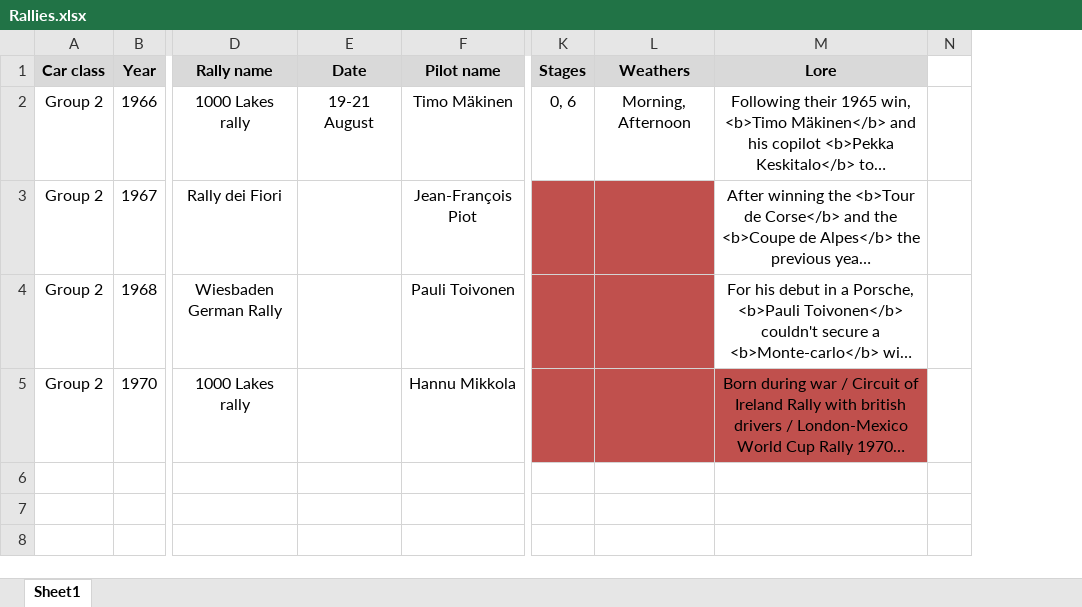
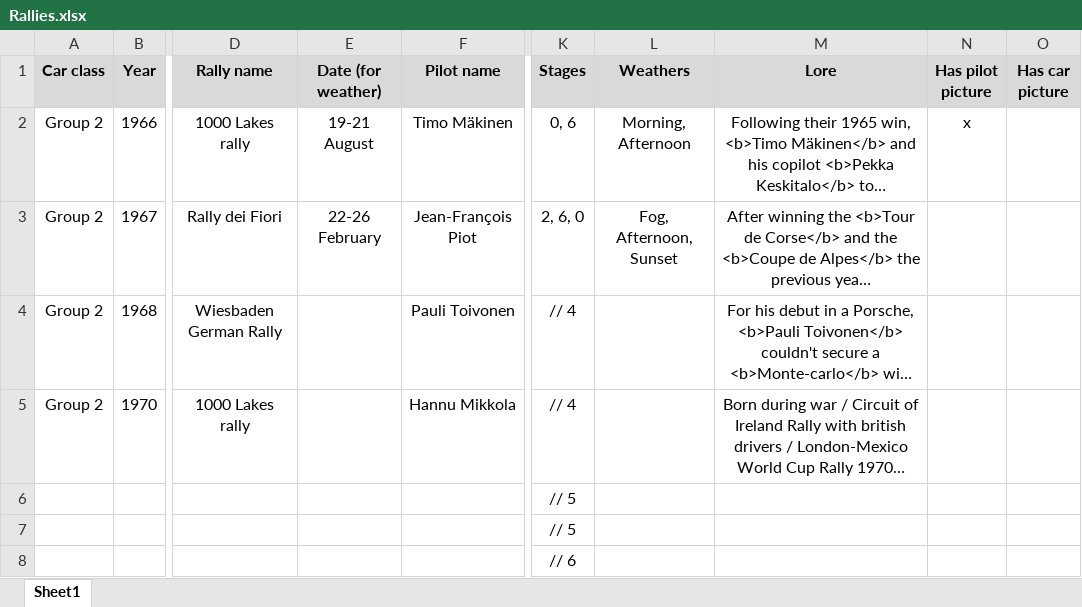
Before and after one commit to MMike17/ArtOfRally_HistoricalCareer, an Excel workbook: Rallies.xlsx, sheet Sheet1, drawn as a sheet; only a part is shown, gaps mark what is left out; long unchanged cells end in …; values as stored, in another font and other column widths than the file's, no borders; conditional formats not drawn; removed rows and columns are numbered as before the commit, all else as after; the diff names each change by its address in the sheet, - before the commit and + after, or states it on an @@ line.

Commit message:
Work on second rally

```diff
--- a/Rallies.xlsx (sheet Sheet1)
+++ b/Rallies.xlsx (sheet Sheet1)
-column N, empty
+column N (Has pilot picture), row 2: x
+column O (Has car picture), empty
-E1: Date
+E1: Date (for weather)
-E3 (Date (for weather)): (empty)
+E3 (Date (for weather)): 22-26 February
-K3 (Stages): (empty)
+K3 (Stages): 2, 6, 0
-K3:L4 fill: #C0504D
+K3:L4 fill: none
-L3 (Weathers): (empty)
+L3 (Weathers): Fog, Afternoon, Sunset
-K4:K5 (Stages): (empty)
+K4:K5 (Stages): // 4
-K5:M5 fill: #C0504D
+K5:M5 fill: none
-K6:K7 (Stages): (empty)
+K6:K7 (Stages): // 5
-K8 (Stages): (empty)
+K8 (Stages): // 6
```
Also changed, not shown: 1 other file.
